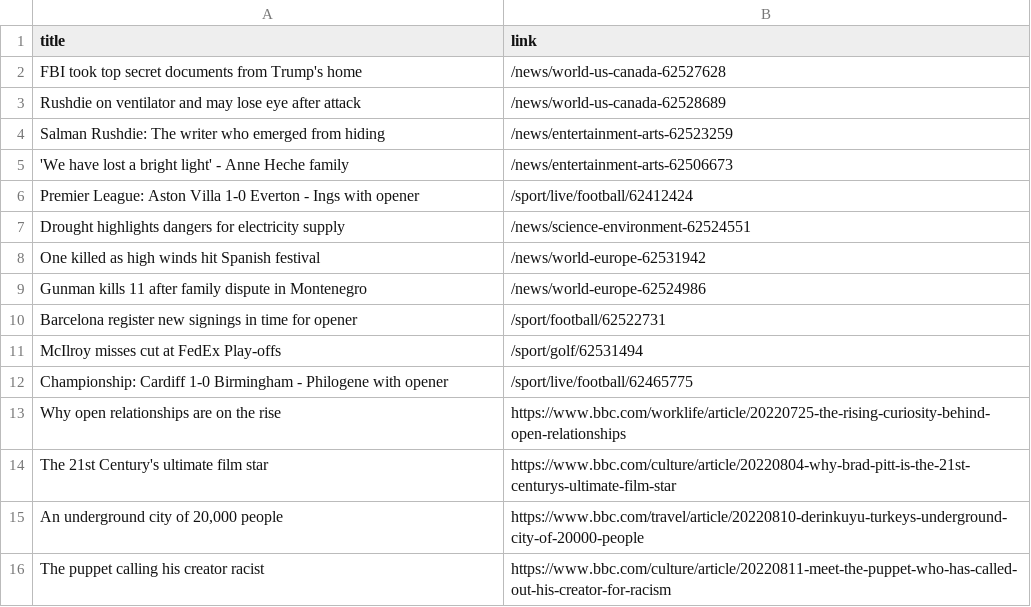
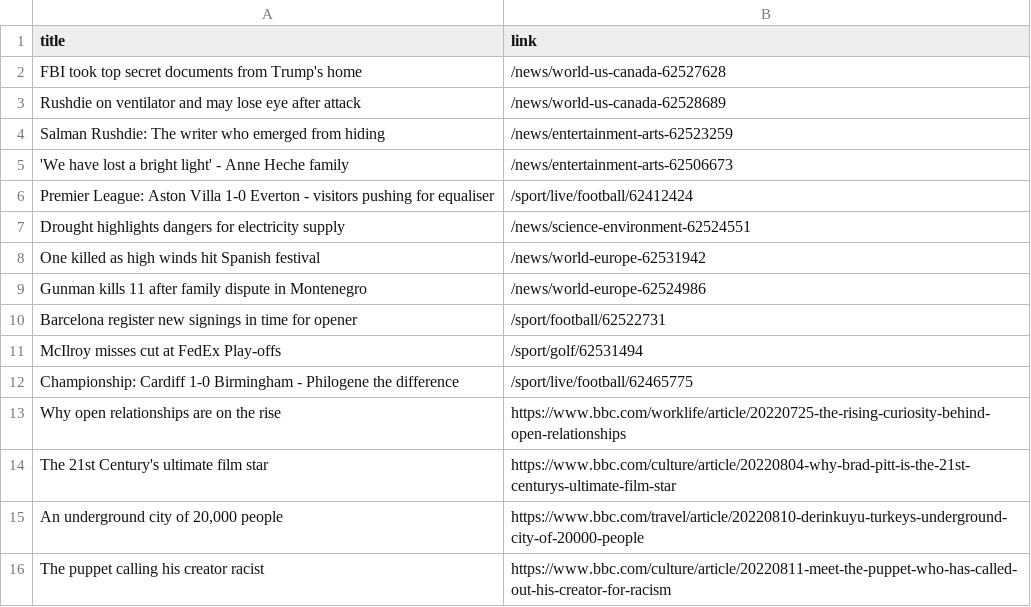
Before and after one commit to carolinaszv/automatic-scraper-bbc, a CSV file: bbc.csv, drawn as a sheet; only a part is shown.

```diff
--- a/bbc.csv
+++ b/bbc.csv
@@ -5,3 +5,3 @@ Salman Rushdie: The writer who emerged from hiding,/news/entertainment-arts-6252
 'We have lost a bright light' - Anne Heche family,/news/entertainment-arts-62506673
-Premier League: Aston Villa 1-0 Everton - Ings with opener,/sport/live/football/62412424
+Premier League: Aston Villa 1-0 Everton - visitors pushing for equaliser,/sport/live/football/62412424
 Drought highlights dangers for electricity supply,/news/science-environment-62524551
@@ -11,3 +11,3 @@ Barcelona register new signings in time for opener,/sport/football/62522731
 McIlroy misses cut at FedEx Play-offs,/sport/golf/62531494
-Championship: Cardiff 1-0 Birmingham - Philogene with opener,/sport/live/football/62465775
+Championship: Cardiff 1-0 Birmingham - Philogene the difference,/sport/live/football/62465775
 Why open relationships are on the rise,https://www.bbc.com/worklife/article/20220725-the-rising-curiosity-behind-open-relationships
```
